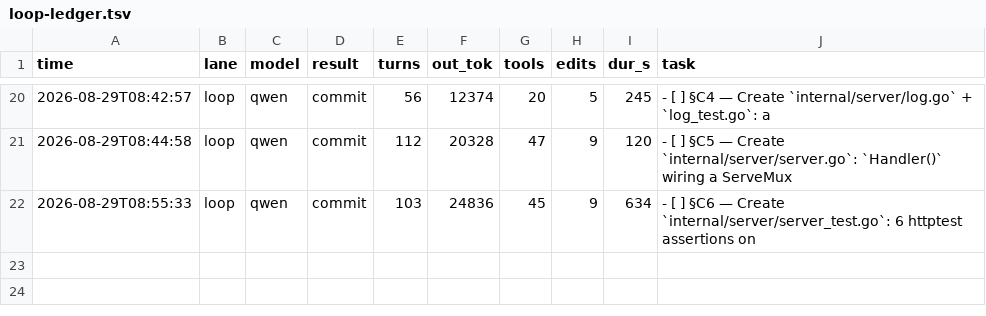
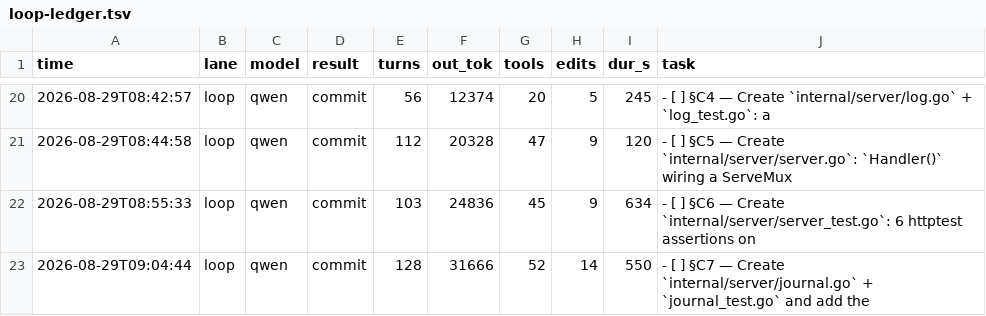
Before and after one commit to HTC-56/fleetgauge, a TSV file: loop-ledger.tsv, drawn as a sheet; only a part is shown, gaps mark what is left out.

Commit message:
chore(loop): sweep-commit stranded work after task: §C7 — Create `internal/server/journal.go` + `journal_test.go` and add the

```diff
--- a/loop-ledger.tsv
+++ b/loop-ledger.tsv
@@ -22 +22,2 @@ time	lane	model	result	turns	out_tok	tools	edits	dur_s	task
 2026-08-29T08:55:33	loop	qwen	commit	103	24836	45	9	634	- [ ] §C6 — Create `internal/server/server_test.go`: 6 httptest assertions on
+2026-08-29T09:04:44	loop	qwen	commit	128	31666	52	14	550	- [ ] §C7 — Create `internal/server/journal.go` + `journal_test.go` and add the
```
